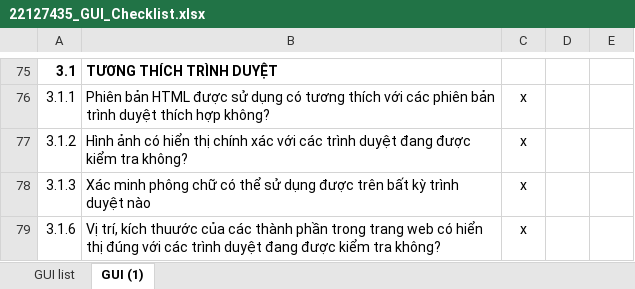
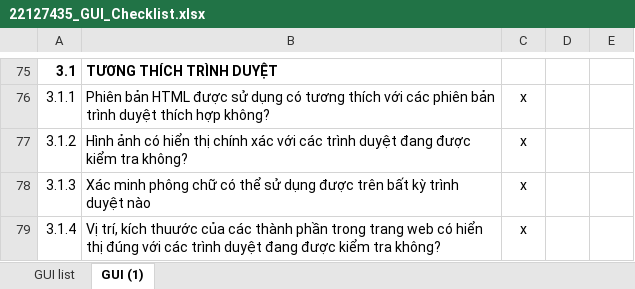
Before and after one commit to AvieTechy/Testing-PRJ-SM, an Excel workbook: project/HW4/22127435/22127435_GUI_Checklist.xlsx, sheet GUI (1), drawn as a sheet; only a part is shown, gaps mark what is left out; values as stored, in another font and other column widths than the file's, no borders; charts and pictures and table styles not drawn; the diff names each change by its address in the sheet, - before the commit and + after, or states it on an @@ line.

Commit message:
update checklist

```diff
--- a/project/HW4/22127435/22127435_GUI_Checklist.xlsx (sheet GUI (1))
+++ b/project/HW4/22127435/22127435_GUI_Checklist.xlsx (sheet GUI (1))
-A79: 3.1.6
+A79: 3.1.4
```
Also changed, not shown: charts or pictures, project/HW4/22127435/22127435_BugReport.xlsx, project/HW4/GUI_Checklist.xlsx.
